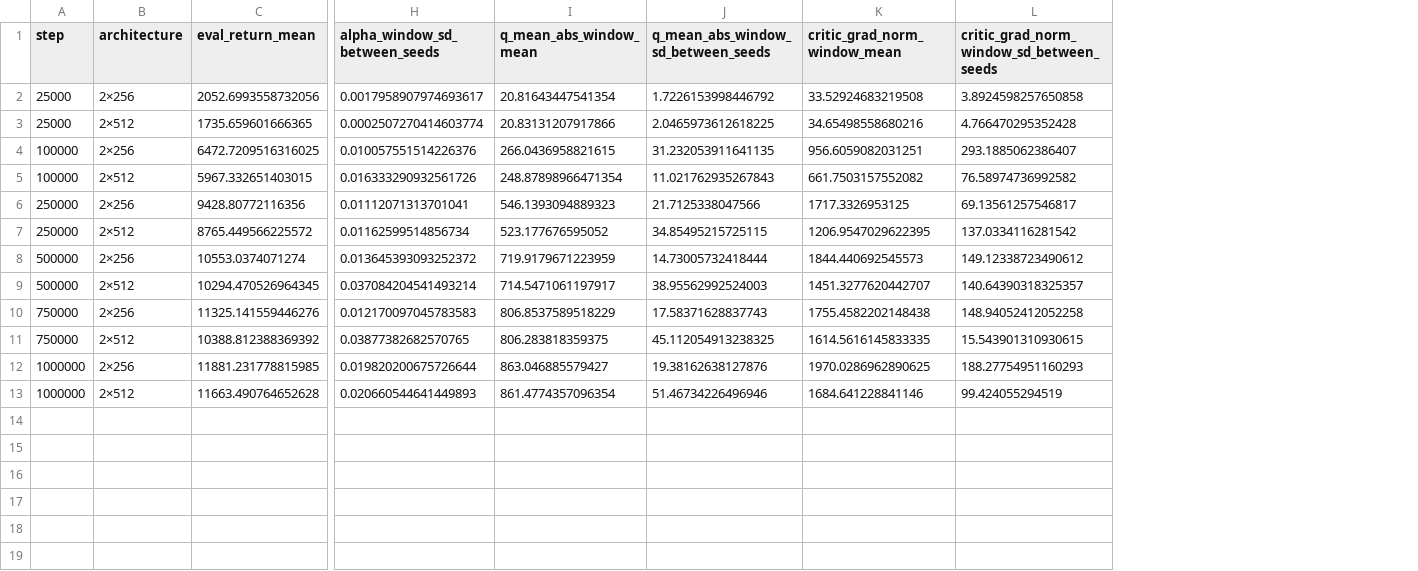
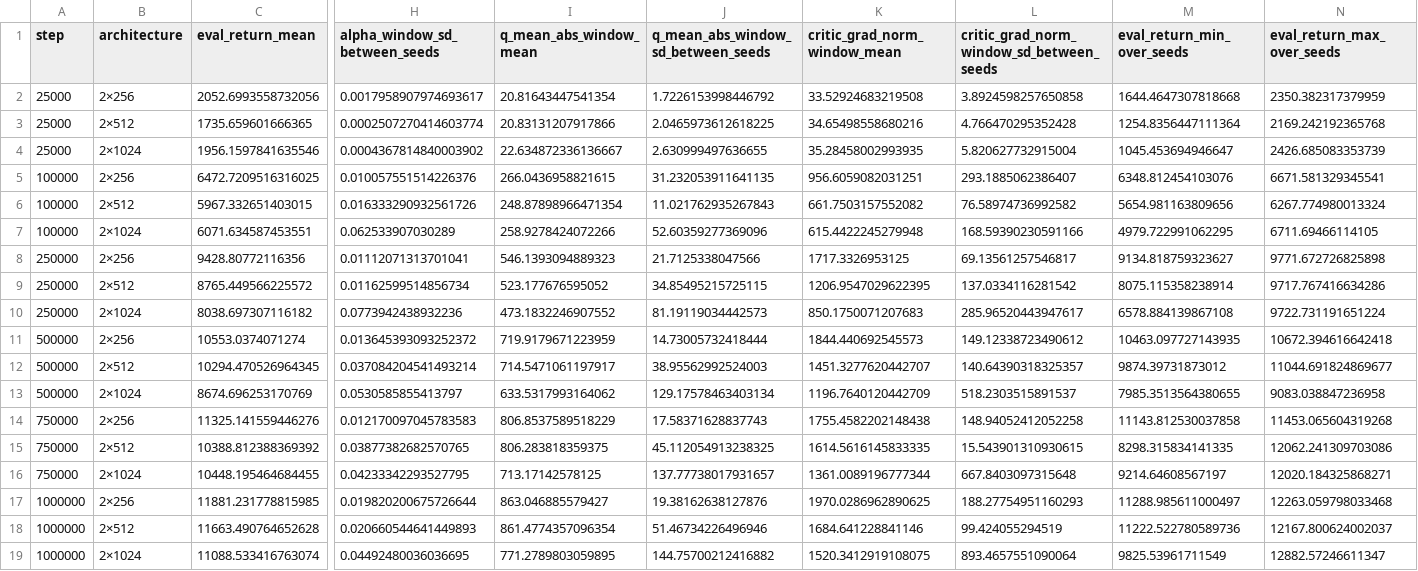
Before and after one commit to mahdinass/ele680-scaling-drl, a CSV file: analysis/figures/width_comparison/width_comparison_checkpoints.csv, drawn as a sheet; only a part is shown, gaps mark what is left out; addresses are those after the commit; rows hold the shown columns only; the diff names each change by its address in the sheet, - before the commit and + after, or states it on an @@ line.

```diff
--- a/analysis/figures/width_comparison/width_comparison_checkpoints.csv
+++ b/analysis/figures/width_comparison/width_comparison_checkpoints.csv
+column M (eval_return_min_over_seeds), rows 2-3: 1644.4647307818668 | 1254.8356447111364; rows 5-6: 6348.812454103076 | 5654.981163809656; rows 8-9: 9134.818759323627 | 8075.115358238914; rows 11-12: 10463.097727143935 | 9874.39731873012; rows 14-15: 11143.812530037858 | 8298.315834141335; rows 17-18: 11288.985611000497 | 11222.522780589736
+column N (eval_return_max_over_seeds), rows 2-3: 2350.382317379959 | 2169.242192365768; rows 5-6: 6671.581329345541 | 6267.774980013324; rows 8-9: 9771.672726825898 | 9717.767416634286; rows 11-12: 10672.394616642418 | 11044.691824869677; rows 14-15: 11453.065604319268 | 12062.241309703086; rows 17-18: 12263.059798033468 | 12167.800624002037
+row 4: 25000 | 2×1024 | 1956.1597841635546 | 0.0004367814840003902 | 22.634872336136667 | 2.630999497636655 | 35.28458002993935 | 5.820627732915004 | 1045.453694946647 | 2426.685083353739
+row 7: 100000 | 2×1024 | 6071.634587453551 | 0.062533907030289 | 258.9278424072266 | 52.60359277369096 | 615.4422245279948 | 168.59390230591166 | 4979.722991062295 | 6711.69466114105
+row 10: 250000 | 2×1024 | 8038.697307116182 | 0.0773942438932236 | 473.1832246907552 | 81.19119034442573 | 850.1750071207683 | 285.96520443947617 | 6578.884139867108 | 9722.731191651224
+row 13: 500000 | 2×1024 | 8674.696253170769 | 0.0530585855413797 | 633.5317993164062 | 129.17578463403134 | 1196.7640120442709 | 518.2303515891537 | 7985.3513564380655 | 9083.038847236958
+row 16: 750000 | 2×1024 | 10448.195464684455 | 0.04233342293527795 | 713.17142578125 | 137.77738017931657 | 1361.0089196777344 | 667.8403097315648 | 9214.64608567197 | 12020.184325868271
+row 19: 1000000 | 2×1024 | 11088.533416763074 | 0.04492480036036695 | 771.2789803059895 | 144.75700212416882 | 1520.3412919108075 | 893.4657551090064 | 9825.53961711549 | 12882.57246611347
```
Also changed, not shown: analysis/figures/width_comparison/width_comparison_per_run.csv, 41 other files.
